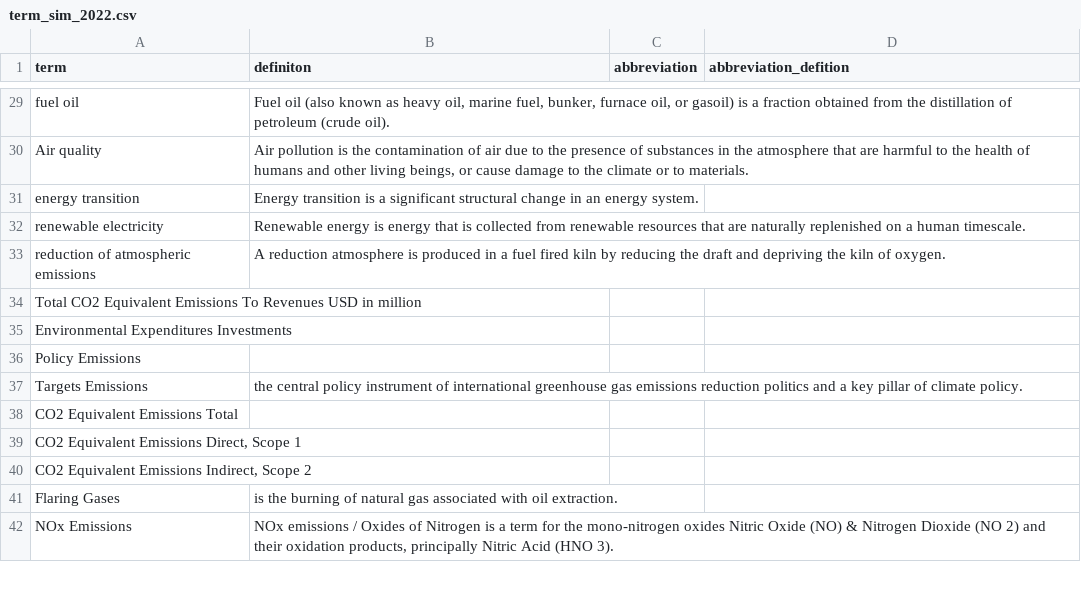
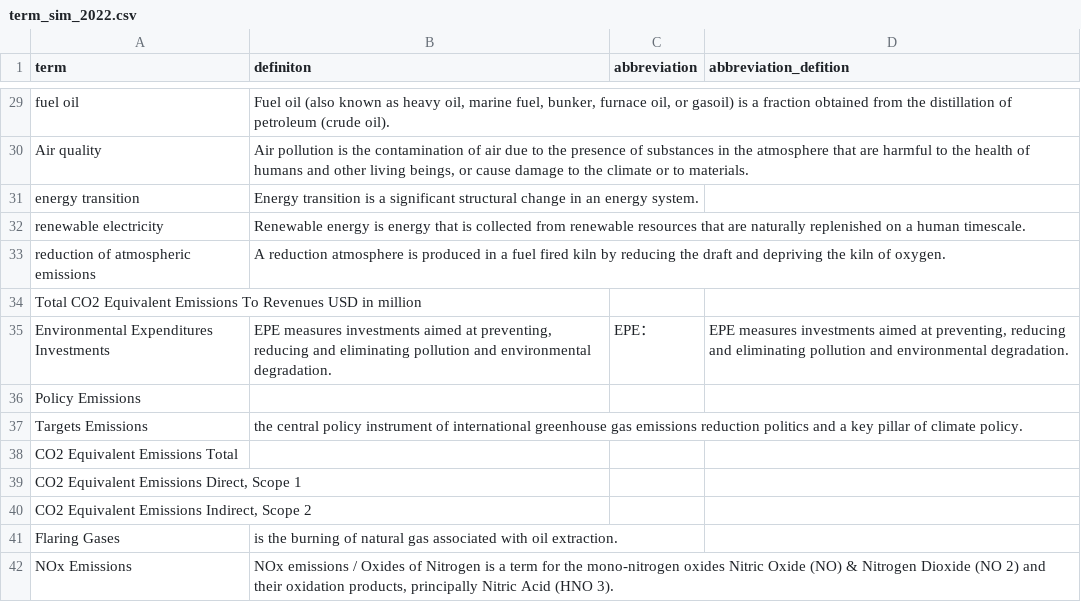
Before and after one commit to tianke0711/Sim-2022, a CSV file: data/term_sim_2022.csv, drawn as a sheet; only a part is shown, gaps mark what is left out.

Commit message:
Update term_sim_2022.csv

```diff
--- a/data/term_sim_2022.csv
+++ b/data/term_sim_2022.csv
@@ -34,3 +34,3 @@ reduction of atmospheric emissions,A reduction atmosphere is produced in a fuel
 Total CO2 Equivalent Emissions To Revenues USD in million,,,
-Environmental Expenditures Investments,,,
+Environmental Expenditures Investments,"EPE measures investments aimed at preventing, reducing and eliminating pollution and environmental degradation.","EPE： ","EPE measures investments aimed at preventing, reducing and eliminating pollution and environmental degradation."
 Policy Emissions,,,
```
